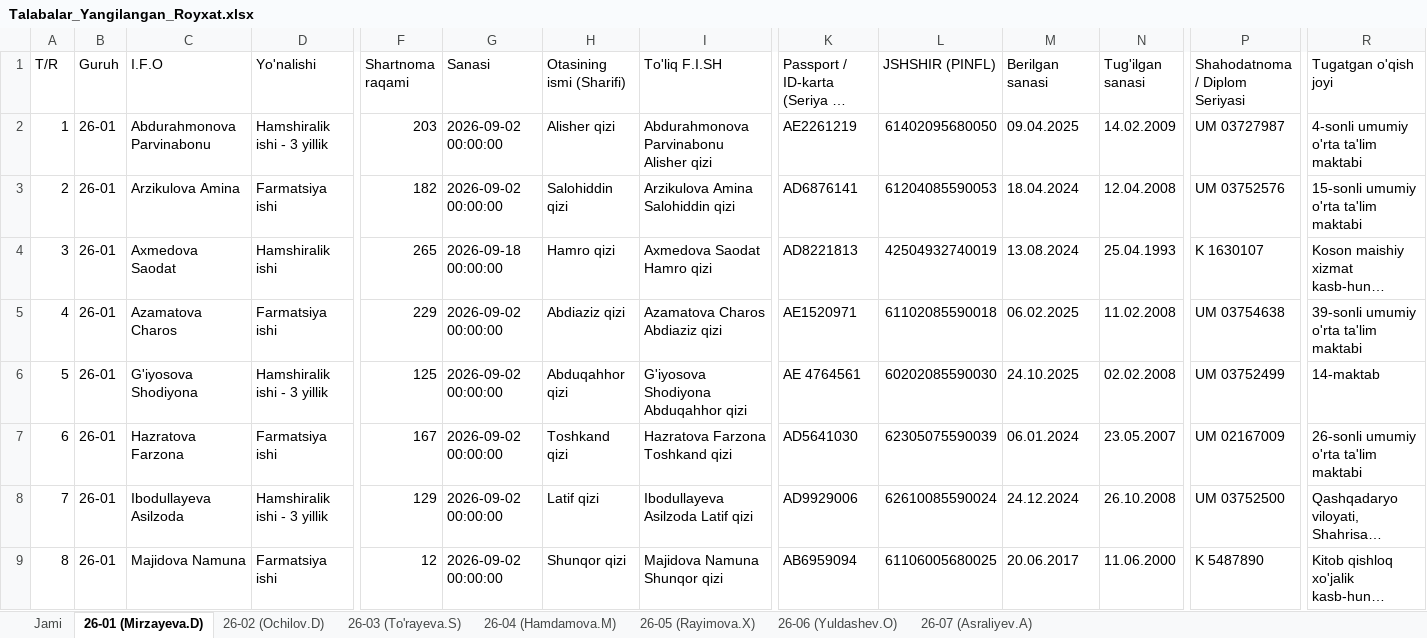
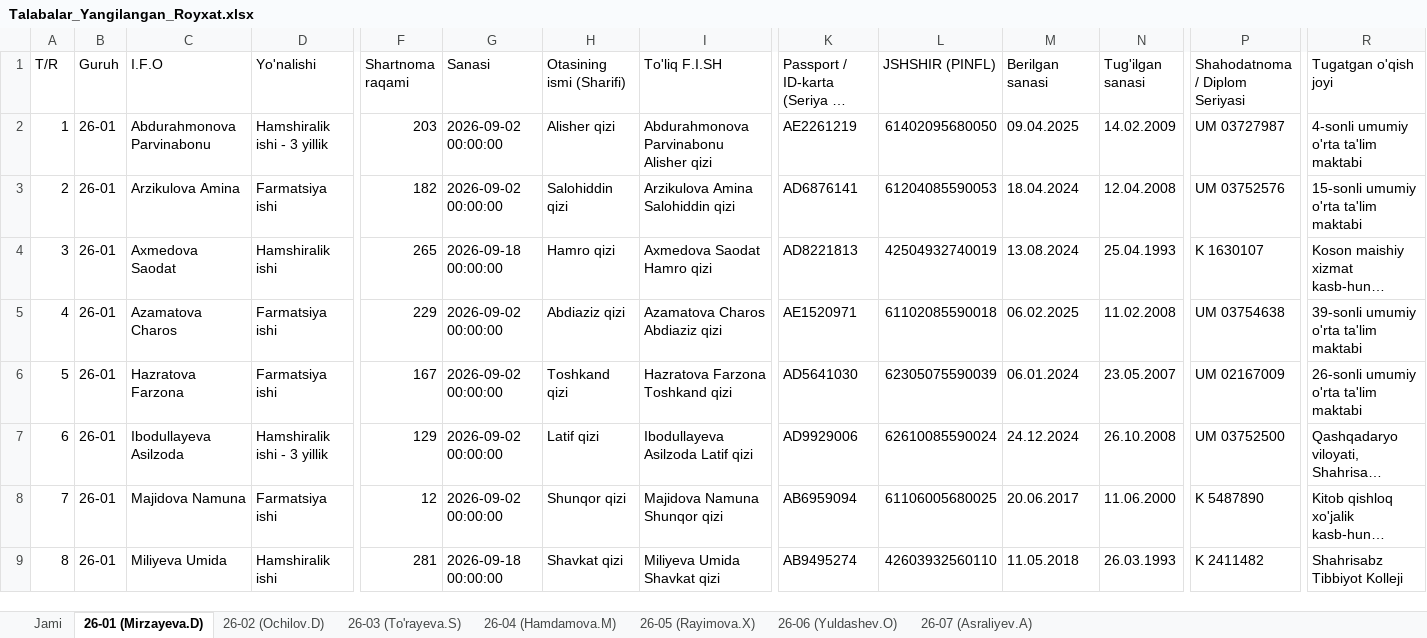
Before and after one commit to ozodbeknapasov007-dotcom/talabalar-jadvali, an Excel workbook: Talabalar_Yangilangan_Royxat.xlsx, sheet 26-01 (Mirzayeva.D), drawn as a sheet; only a part is shown, gaps mark what is left out; the shorter side is filled out with more unchanged rows; long unchanged cells end in …; values as stored, in another font and other column widths than the file's, no cell formats; removed rows and columns are numbered as before the commit, all else as after; rows hold the shown columns only; the diff names each change by its address in the sheet, - before the commit and + after, or states it on an @@ line.

```diff
--- a/Talabalar_Yangilangan_Royxat.xlsx (sheet 26-01 (Mirzayeva.D))
+++ b/Talabalar_Yangilangan_Royxat.xlsx (sheet 26-01 (Mirzayeva.D))
-row 6: 5 | 26-01 | G'iyosova Shodiyona | Hamshiralik ishi - 3 yillik | 125 | 2026-09-02 00:00:00 | Abduqahhor qizi | G'iyosova Shodiyona Abduqahhor qizi | AE 4764561 | 60202085590030 | 24.10.2025 | 02.02.2008 | UM 03752499 | 14-maktab
@@ column A (T/R) renumbered from row 6 down @@
```
Also changed, not shown: sheet Jami, cell formats, Talabalar_Toliq_Royxati.xlsx, 8 other files.
